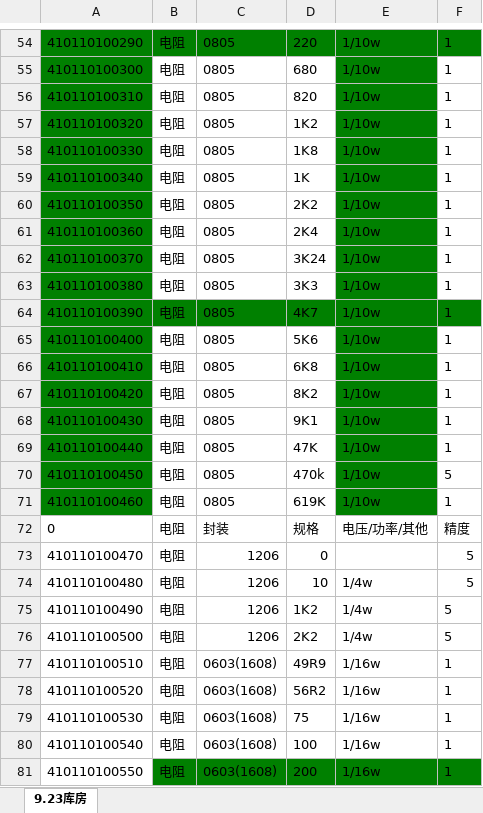
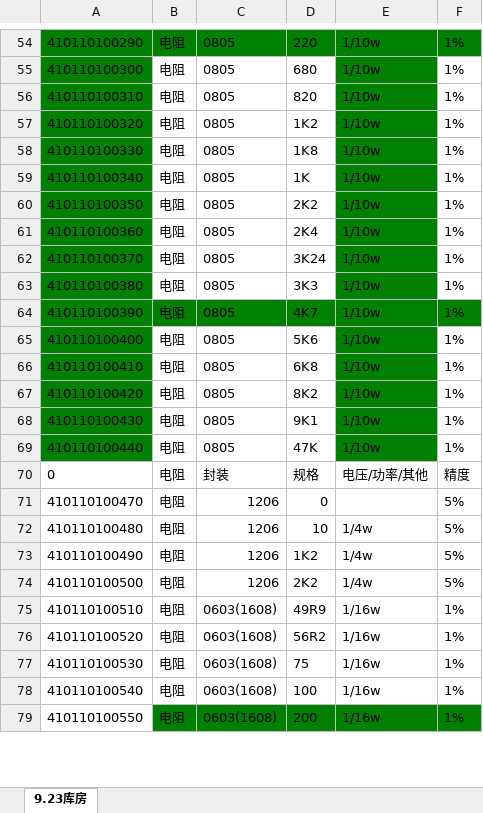
Before and after one commit to roysevikwork/roy, an Excel workbook: 10.9/研发库房现有整理汇总.xlsx, sheet 9.23库房, drawn as a sheet; only a part is shown, gaps mark what is left out; values as stored, in another font and other column widths than the file's, no borders; removed rows and columns are numbered as before the commit, all else as after; the diff covers the shown part only; the diff names each change by its address in the sheet, - before the commit and + after, or states it on an @@ line.

```diff
--- a/10.9/研发库房现有整理汇总.xlsx (sheet 9.23库房)
+++ b/10.9/研发库房现有整理汇总.xlsx (sheet 9.23库房)
-F54:F69: 1
+F54:F69: 1%
-row 70: 410110100450 | 电阻 | 0805 | 470k | 1/10w | 5
-row 71: 410110100460 | 电阻 | 0805 | 619K | 1/10w | 1
-F71:F74: 5
+F71:F74: 5%
-F75:F79: 1
+F75:F79: 1%
```
Also changed, not shown: 2 added rows and 72 edited cells elsewhere in this sheet, 6 other files.
